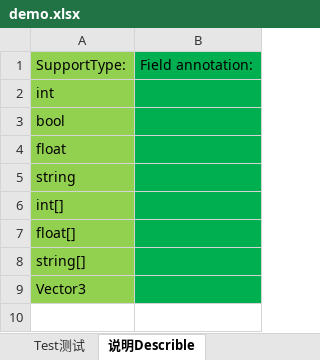
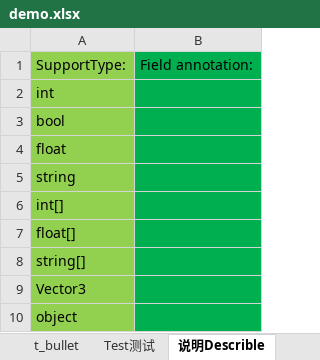
Before and after one commit to iningwei/ExcelTool, an Excel workbook: ExcelTool/bin/table/demo.xlsx, sheet 说明Describle, drawn as a sheet; values as stored, in another font and other column widths than the file's, no borders; the diff names each change by its address in the sheet, - before the commit and + after, or states it on an @@ line.

```diff
--- a/ExcelTool/bin/table/demo.xlsx (sheet 说明Describle)
+++ b/ExcelTool/bin/table/demo.xlsx (sheet 说明Describle)
+row 10: object
```
Also changed, not shown: sheet t_language, sheet t_bullet, other sheet tabs, 43 other files.
